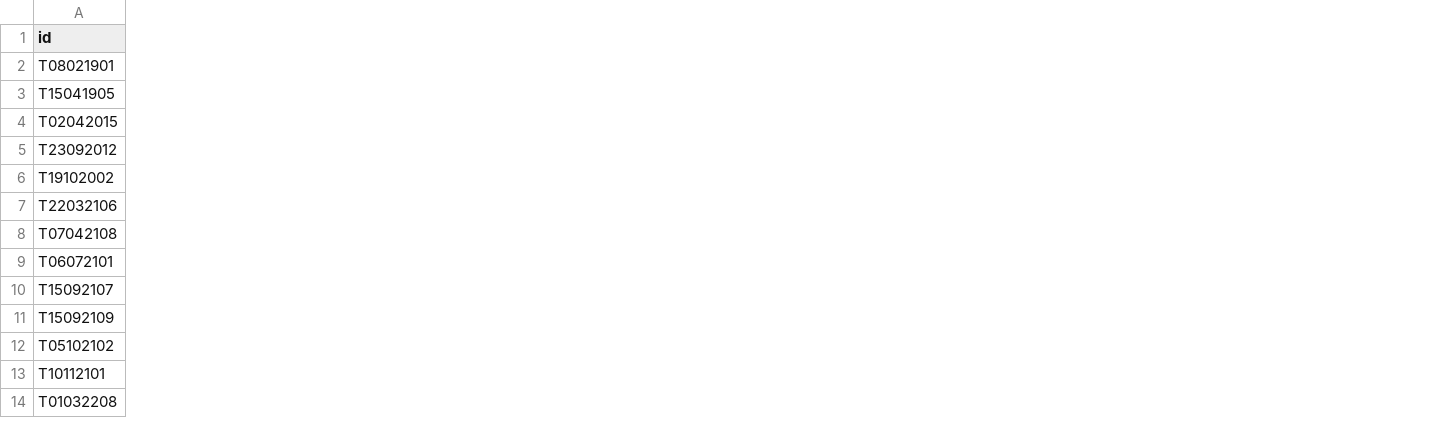
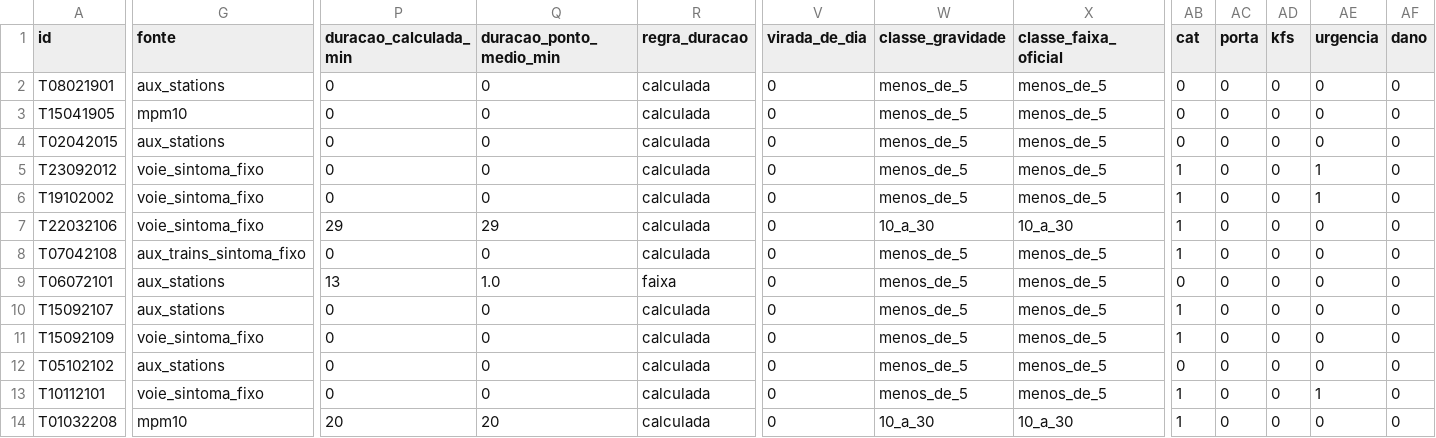
Before and after one commit to felipe44776-eseg/confiabilidade-metro-montreal, a CSV file: dados/derivados/eventos/eventos_sem_linha.csv, drawn as a sheet; only a part is shown, gaps mark what is left out; the diff covers the shown part only; the diff names each change by its address in the sheet, - before the commit and + after, or states it on an @@ line.

```diff
--- a/dados/derivados/eventos/eventos_sem_linha.csv
+++ b/dados/derivados/eventos/eventos_sem_linha.csv
+column G (fonte), rows 2-14: aux_stations | mpm10 | aux_stations | voie_sintoma_fixo | voie_sintoma_fixo | voie_sintoma_fixo | aux_trains_sintoma_fixo | aux_stations | aux_stations | voie_sintoma_fixo | aux_stations | voie_sintoma_fixo | mpm10
+column P (duracao_calculada_min), rows 2-14: 0 | 0 | 0 | 0 | 0 | 29 | 0 | 13 | 0 | 0 | 0 | 0 | 20
+column Q (duracao_ponto_medio_min), rows 2-14: 0 | 0 | 0 | 0 | 0 | 29 | 0 | 1.0 | 0 | 0 | 0 | 0 | 20
+column R (regra_duracao), rows 2-14: calculada | calculada | calculada | calculada | calculada | calculada | calculada | faixa | calculada | calculada | calculada | calculada | calculada
+column V (virada_de_dia), rows 2-14: all 0
+column W (classe_gravidade), rows 2-14: menos_de_5 | menos_de_5 | menos_de_5 | menos_de_5 | menos_de_5 | 10_a_30 | menos_de_5 | menos_de_5 | menos_de_5 | menos_de_5 | menos_de_5 | menos_de_5 | 10_a_30
+column X (classe_faixa_oficial), rows 2-14: menos_de_5 | menos_de_5 | menos_de_5 | menos_de_5 | menos_de_5 | 10_a_30 | menos_de_5 | menos_de_5 | menos_de_5 | menos_de_5 | menos_de_5 | menos_de_5 | 10_a_30
+column AB (cat), rows 2-14: 0 | 0 | 0 | 1 | 1 | 1 | 1 | 0 | 1 | 1 | 0 | 1 | 1
+column AC (porta), rows 2-14: all 0
+column AD (kfs), rows 2-14: all 0
+column AE (urgencia), rows 2-14: 0 | 0 | 0 | 1 | 1 | 0 | 0 | 0 | 0 | 0 | 0 | 1 | 0
+column AF (dano), rows 2-14: all 0
```
Also changed, not shown: 1 added column and 3 edited cells elsewhere in this file, dados/derivados/eventos/eventos_causa_comum.csv, dados/derivados/exposicao/calibracao_mensal.csv, 34 other files.
